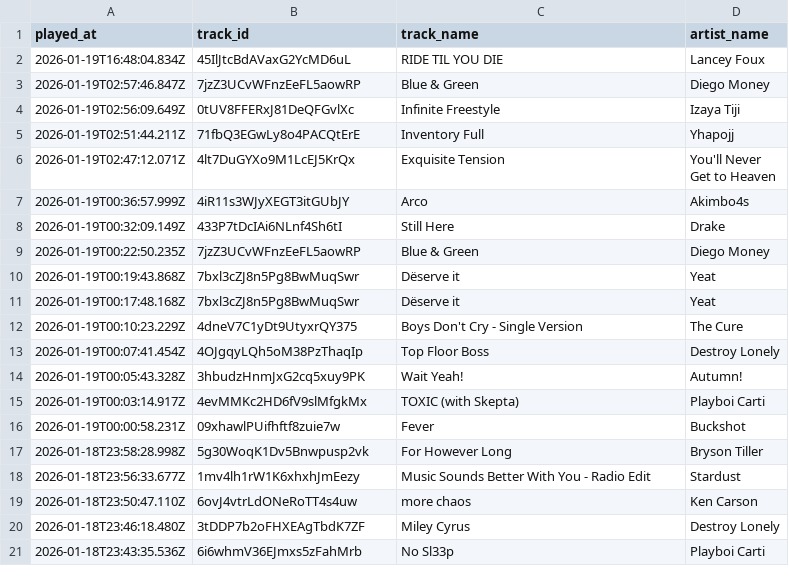
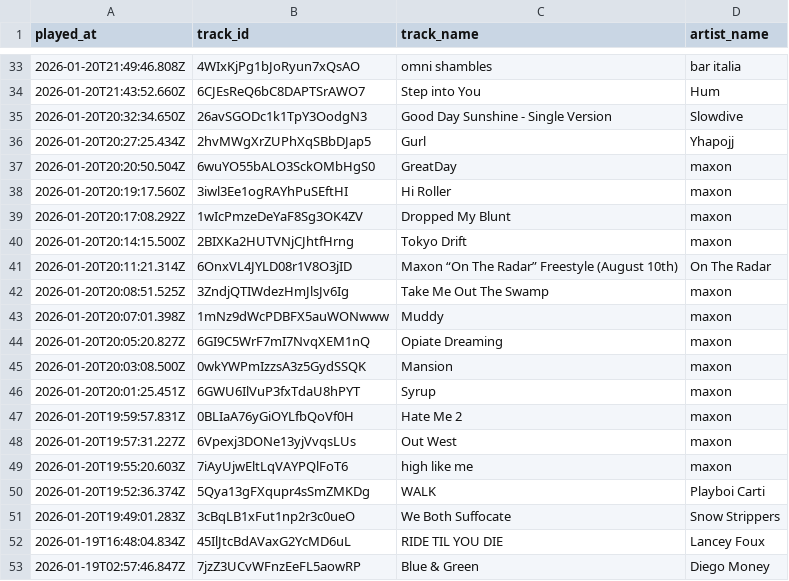
Before and after one commit to marcolanfranchi/spotify-history, a CSV file: data/plays.csv, drawn as a sheet; only a part is shown, gaps mark what is left out; the shorter side is filled out with more unchanged rows; the diff covers the shown part only; the diff names each change by its address in the sheet, - before the commit and + after, or states it on an @@ line.

Commit message:
Exported plays.csv on 2026-01-20 21:01:01 (automated)

```diff
--- a/data/plays.csv
+++ b/data/plays.csv
+row 33: 2026-01-20T21:49:46.808Z | 4WIxKjPg1bJoRyun7xQsAO | omni shambles | bar italia
+row 34: 2026-01-20T21:43:52.660Z | 6CJEsReQ6bC8DAPTSrAWO7 | Step into You | Hum
+row 35: 2026-01-20T20:32:34.650Z | 26avSGODc1k1TpY3OodgN3 | Good Day Sunshine - Single Version | Slowdive
+row 36: 2026-01-20T20:27:25.434Z | 2hvMWgXrZUPhXqSBbDJap5 | Gurl | Yhapojj
+row 37: 2026-01-20T20:20:50.504Z | 6wuYO55bALO3SckOMbHgS0 | GreatDay | maxon
+row 38: 2026-01-20T20:19:17.560Z | 3iwl3Ee1ogRAYhPuSEftHI | Hi Roller | maxon
+row 39: 2026-01-20T20:17:08.292Z | 1wIcPmzeDeYaF8Sg3OK4ZV | Dropped My Blunt | maxon
+row 40: 2026-01-20T20:14:15.500Z | 2BIXKa2HUTVNjCJhtfHrng | Tokyo Drift | maxon
+row 41: 2026-01-20T20:11:21.314Z | 6OnxVL4JYLD08r1V8O3jID | Maxon “On The Radar” Freestyle (August 10th) | On The Radar
+row 42: 2026-01-20T20:08:51.525Z | 3ZndjQTIWdezHmJlsJv6Ig | Take Me Out The Swamp | maxon
+row 43: 2026-01-20T20:07:01.398Z | 1mNz9dWcPDBFX5auWONwww | Muddy | maxon
+row 44: 2026-01-20T20:05:20.827Z | 6GI9C5WrF7mI7NvqXEM1nQ | Opiate Dreaming | maxon
+row 45: 2026-01-20T20:03:08.500Z | 0wkYWPmIzzsA3z5GydSSQK | Mansion | maxon
+row 46: 2026-01-20T20:01:25.451Z | 6GWU6IlVuP3fxTdaU8hPYT | Syrup | maxon
+row 47: 2026-01-20T19:59:57.831Z | 0BLIaA76yGiOYLfbQoVf0H | Hate Me 2 | maxon
+row 48: 2026-01-20T19:57:31.227Z | 6Vpexj3DONe13yjVvqsLUs | Out West | maxon
+row 49: 2026-01-20T19:55:20.603Z | 7iAyUjwEltLqVAYPQlFoT6 | high like me | maxon
+row 50: 2026-01-20T19:52:36.374Z | 5Qya13gFXqupr4sSmZMKDg | WALK | Playboi Carti
+row 51: 2026-01-20T19:49:01.283Z | 3cBqLB1xFut1np2r3c0ueO | We Both Suffocate | Snow Strippers
```
Also changed, not shown: 31 added rows elsewhere in this file.
